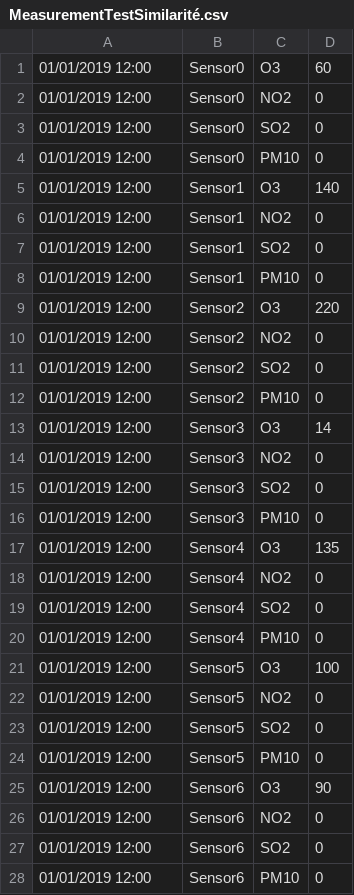
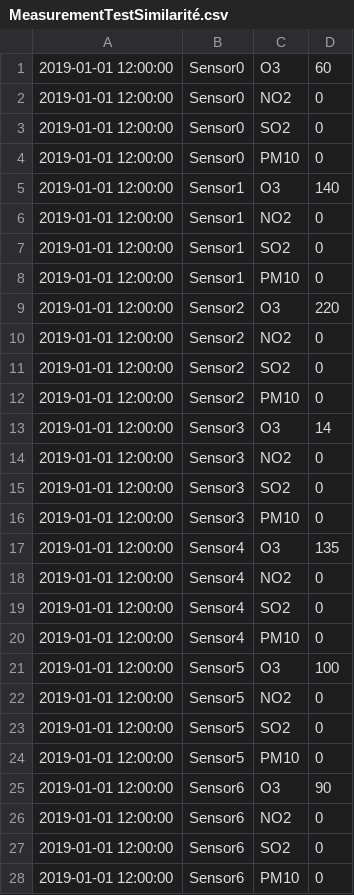
Before and after one commit to CharlesXu0715/Air-Watcher, a CSV file: FichiersCSV/MeasurementTestSimilarité.csv, drawn as a sheet; only a part is shown; the diff covers the shown part only.

Commit message:
Update MeasurementTestSimilarité.csv

```diff
--- a/FichiersCSV/MeasurementTestSimilarité.csv
+++ b/FichiersCSV/MeasurementTestSimilarité.csv
@@ -1,28 +1,28 @@
-01/01/2019 12:00;Sensor0;O3;60
-01/01/2019 12:00;Sensor0;NO2;0
-01/01/2019 12:00;Sensor0;SO2;0
-01/01/2019 12:00;Sensor0;PM10;0
-01/01/2019 12:00;Sensor1;O3;140
-01/01/2019 12:00;Sensor1;NO2;0
-01/01/2019 12:00;Sensor1;SO2;0
-01/01/2019 12:00;Sensor1;PM10;0
-01/01/2019 12:00;Sensor2;O3;220
-01/01/2019 12:00;Sensor2;NO2;0
-01/01/2019 12:00;Sensor2;SO2;0
-01/01/2019 12:00;Sensor2;PM10;0
-01/01/2019 12:00;Sensor3;O3;14
-01/01/2019 12:00;Sensor3;NO2;0
-01/01/2019 12:00;Sensor3;SO2;0
-01/01/2019 12:00;Sensor3;PM10;0
-01/01/2019 12:00;Sensor4;O3;135
-01/01/2019 12:00;Sensor4;NO2;0
-01/01/2019 12:00;Sensor4;SO2;0
-01/01/2019 12:00;Sensor4;PM10;0
-01/01/2019 12:00;Sensor5;O3;100
-01/01/2019 12:00;Sensor5;NO2;0
-01/01/2019 12:00;Sensor5;SO2;0
-01/01/2019 12:00;Sensor5;PM10;0
-01/01/2019 12:00;Sensor6;O3;90
-01/01/2019 12:00;Sensor6;NO2;0
-01/01/2019 12:00;Sensor6;SO2;0
-01/01/2019 12:00;Sensor6;PM10;0
+2019-01-01 12:00:00;Sensor0;O3;60;
+2019-01-01 12:00:00;Sensor0;NO2;0;
+2019-01-01 12:00:00;Sensor0;SO2;0;
+2019-01-01 12:00:00;Sensor0;PM10;0;
+2019-01-01 12:00:00;Sensor1;O3;140;
+2019-01-01 12:00:00;Sensor1;NO2;0;
+2019-01-01 12:00:00;Sensor1;SO2;0;
+2019-01-01 12:00:00;Sensor1;PM10;0;
+2019-01-01 12:00:00;Sensor2;O3;220;
+2019-01-01 12:00:00;Sensor2;NO2;0;
+2019-01-01 12:00:00;Sensor2;SO2;0;
+2019-01-01 12:00:00;Sensor2;PM10;0;
+2019-01-01 12:00:00;Sensor3;O3;14;
+2019-01-01 12:00:00;Sensor3;NO2;0;
+2019-01-01 12:00:00;Sensor3;SO2;0;
+2019-01-01 12:00:00;Sensor3;PM10;0;
+2019-01-01 12:00:00;Sensor4;O3;135;
+2019-01-01 12:00:00;Sensor4;NO2;0;
+2019-01-01 12:00:00;Sensor4;SO2;0;
+2019-01-01 12:00:00;Sensor4;PM10;0;
+2019-01-01 12:00:00;Sensor5;O3;100;
+2019-01-01 12:00:00;Sensor5;NO2;0;
+2019-01-01 12:00:00;Sensor5;SO2;0;
+2019-01-01 12:00:00;Sensor5;PM10;0;
+2019-01-01 12:00:00;Sensor6;O3;90;
+2019-01-01 12:00:00;Sensor6;NO2;0;
+2019-01-01 12:00:00;Sensor6;SO2;0;
+2019-01-01 12:00:00;Sensor6;PM10;0;
```
Also changed, not shown: 12 edited cells elsewhere in this file.
